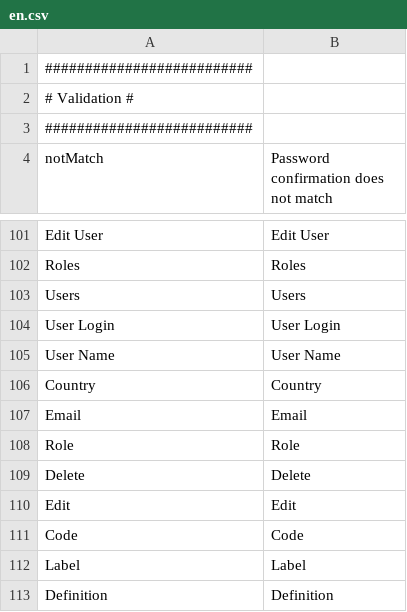
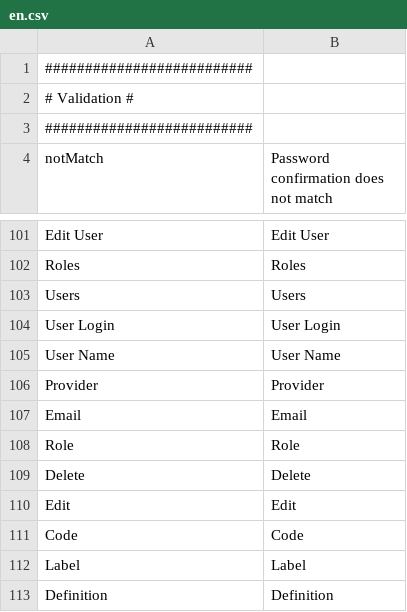
Before and after one commit to IGNBPesty/ogam, a CSV file: website/htdocs/ogam/application/lang/en.csv, drawn as a sheet; only a part is shown, gaps mark what is left out.

```diff
--- a/website/htdocs/ogam/application/lang/en.csv
+++ b/website/htdocs/ogam/application/lang/en.csv
@@ -105,3 +105,3 @@ User Login;User Login
 User Name;User Name
-Country;Country
+Provider;Provider
 Email;Email
```
Also changed, not shown: website/htdocs/ogam/application/lang/fr.csv, 6 other files.
